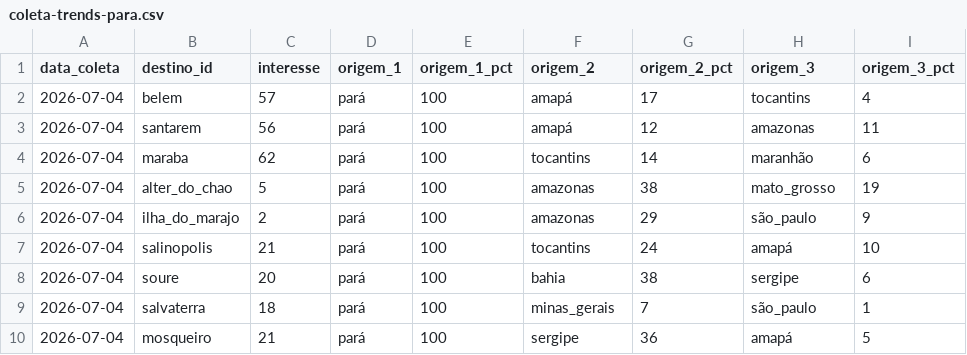
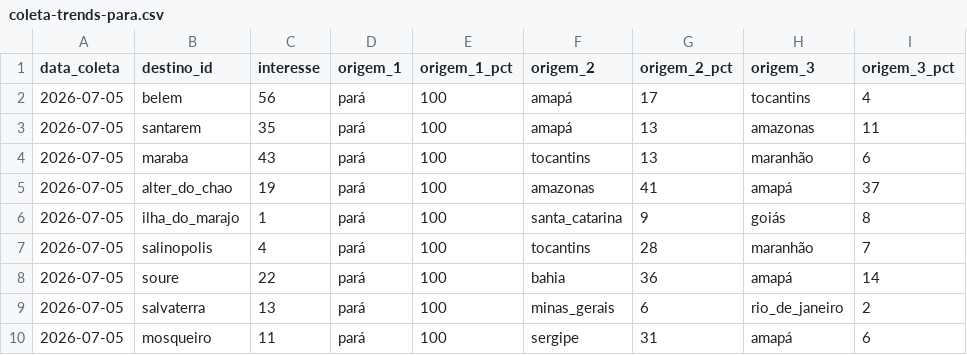
Before and after one commit to LIEZIOABR/pulse-amazonia, a CSV file: coleta-trends-para.csv, drawn as a sheet; only a part is shown; the diff covers the shown part only.

```diff
--- a/coleta-trends-para.csv
+++ b/coleta-trends-para.csv
@@ -1,10 +1,10 @@
 data_coleta,destino_id,interesse,origem_1,origem_1_pct,origem_2,origem_2_pct,origem_3,origem_3_pct
-2026-07-04,belem,57,pará,100,amapá,17,tocantins,4
-2026-07-04,santarem,56,pará,100,amapá,12,amazonas,11
-2026-07-04,maraba,62,pará,100,tocantins,14,maranhão,6
-2026-07-04,alter_do_chao,5,pará,100,amazonas,38,mato_grosso,19
-2026-07-04,ilha_do_marajo,2,pará,100,amazonas,29,são_paulo,9
-2026-07-04,salinopolis,21,pará,100,tocantins,24,amapá,10
-2026-07-04,soure,20,pará,100,bahia,38,sergipe,6
-2026-07-04,salvaterra,18,pará,100,minas_gerais,7,são_paulo,1
-2026-07-04,mosqueiro,21,pará,100,sergipe,36,amapá,5
+2026-07-05,belem,56,pará,100,amapá,17,tocantins,4
+2026-07-05,santarem,35,pará,100,amapá,13,amazonas,11
+2026-07-05,maraba,43,pará,100,tocantins,13,maranhão,6
+2026-07-05,alter_do_chao,19,pará,100,amazonas,41,amapá,37
+2026-07-05,ilha_do_marajo,1,pará,100,santa_catarina,9,goiás,8
+2026-07-05,salinopolis,4,pará,100,tocantins,28,maranhão,7
+2026-07-05,soure,22,pará,100,bahia,36,amapá,14
+2026-07-05,salvaterra,13,pará,100,minas_gerais,6,rio_de_janeiro,2
+2026-07-05,mosqueiro,11,pará,100,sergipe,31,amapá,6
```
Also changed, not shown: 24 edited cells elsewhere in this file, coleta-concorrentes-nacionais.csv.
